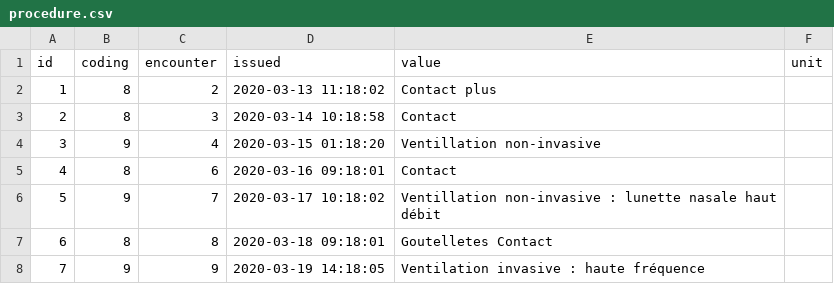
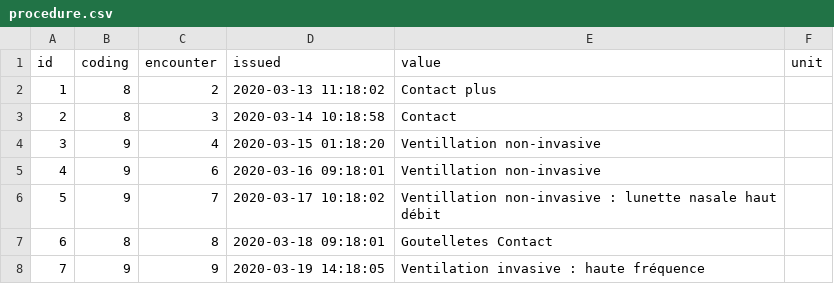
Before and after one commit to ivado-labs/jedai-sip-bridge, a CSV file: src/main/resources/db/excel_files/procedure.csv, drawn as a sheet; only a part is shown.

Commit message:
- fix duplicated data in procedure.csv

```diff
--- a/src/main/resources/db/excel_files/procedure.csv
+++ b/src/main/resources/db/excel_files/procedure.csv
@@ -4,3 +4,3 @@ id,coding,encounter,issued,value,unit
 3,9,4,2020-03-15 01:18:20,Ventillation non-invasive,
-4,8,6,2020-03-16 09:18:01,Contact,
+4,9,6,2020-03-16 09:18:01,Ventillation non-invasive,
 5,9,7,2020-03-17 10:18:02,Ventillation non-invasive : lunette nasale haut débit,
```
